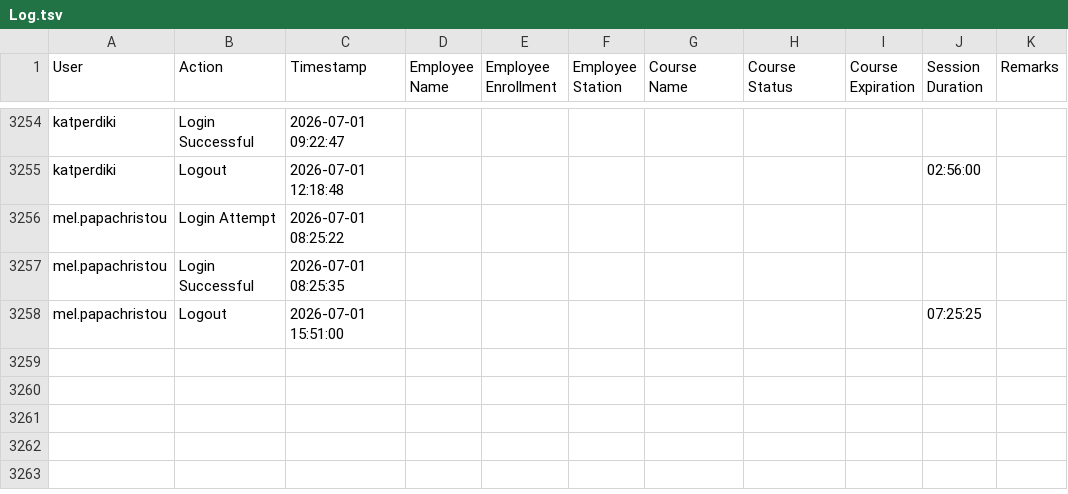
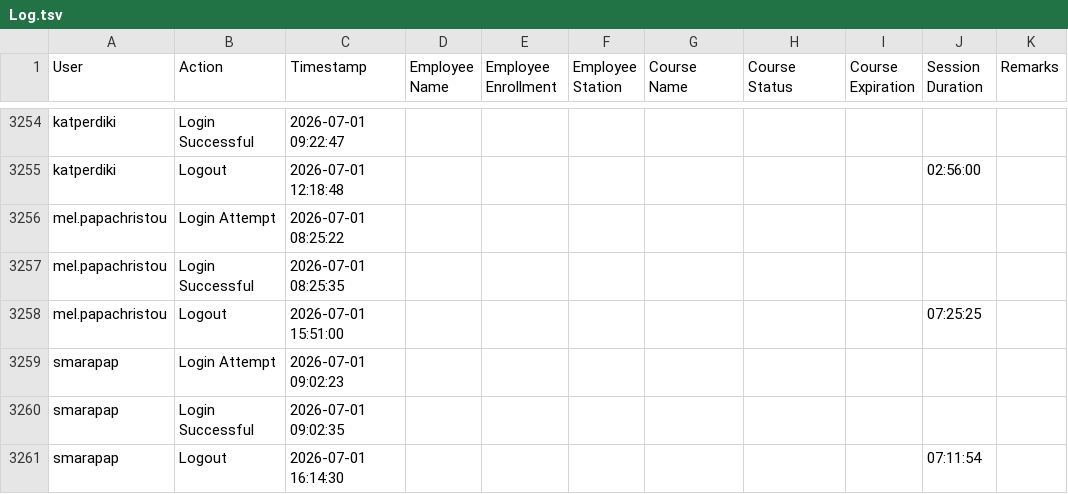
Before and after one commit to Ntiablo/TrainingOverview, a TSV file: Log.tsv, drawn as a sheet; only a part is shown, gaps mark what is left out; the diff names each change by its address in the sheet, - before the commit and + after, or states it on an @@ line.

Commit message:
Append new log entries to file

```diff
--- a/Log.tsv
+++ b/Log.tsv
+row 3259: smarapap | Login Attempt | 2026-07-01 09:02:23
+row 3260: smarapap | Login Successful | 2026-07-01 09:02:35
+row 3261: smarapap | Logout | 2026-07-01 16:14:30 |  |  |  |  |  |  | 07:11:54
```
